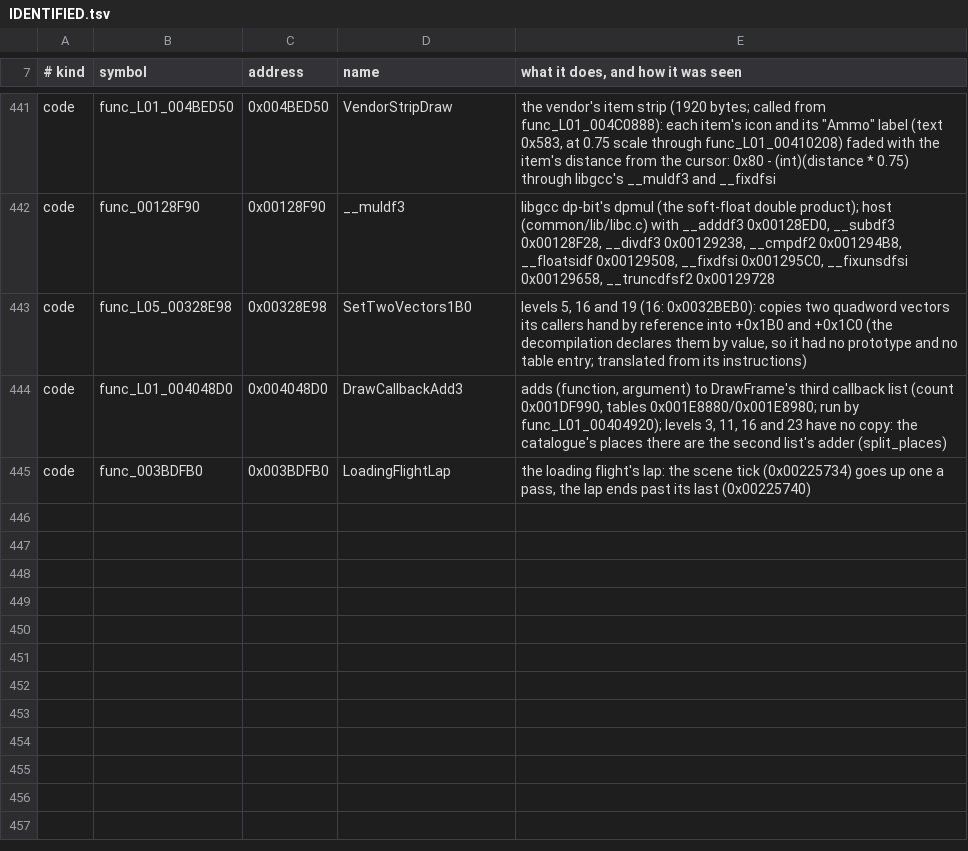
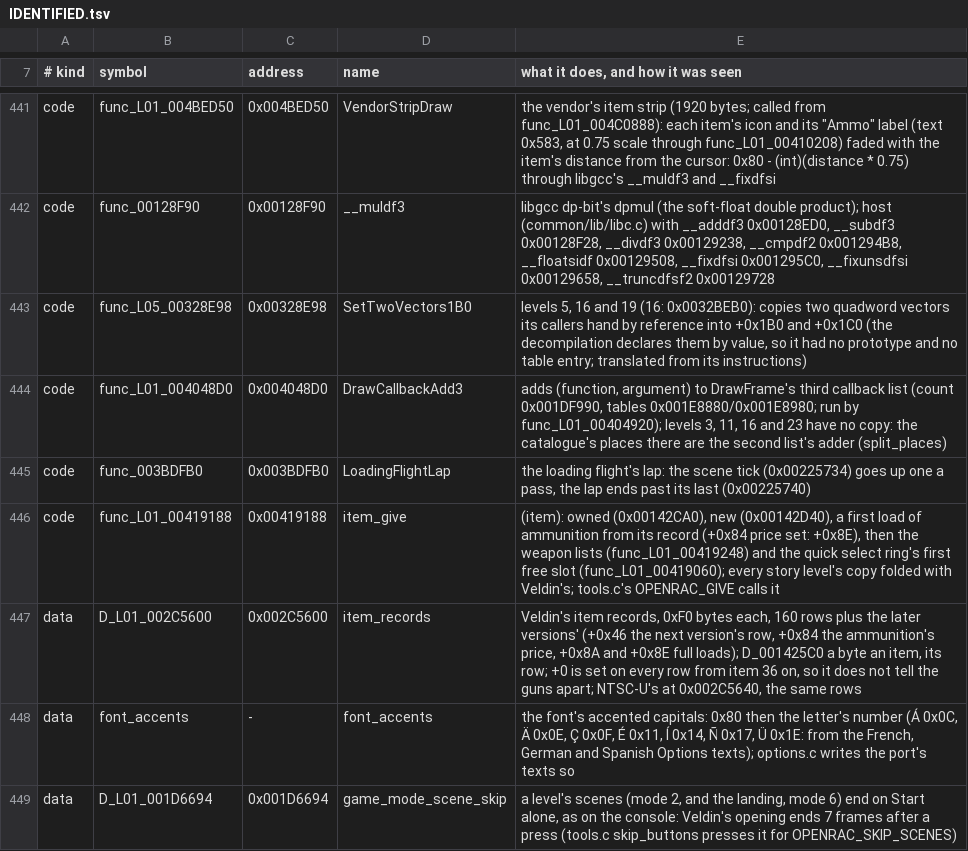
Before and after one commit to OpenRAC/OpenRAC, a TSV file: port/game/rac3-pal/IDENTIFIED.tsv, drawn as a sheet; only a part is shown, gaps mark what is left out; the diff names each change by its address in the sheet, - before the commit and + after, or states it on an @@ line.

Commit message:
feat(rac3-pal): OPENRAC_GIVE, bolts, scene skip, state dump fields and the touch context
As Going Commando's host/tools.c and host/touch.c (#206, #212, #446,

- give: the twenty guns (all, weapons), an item by its number through the
  level's own item_give (Veldin's func_L01_00419188, every story level's
  copy folded with it), then a full load of ammunition from its record;
  bolts:N. The gadgets' item numbers are not known yet.
- openrac_game_bolts for the debug overlay; the state dump gains bolts,
  health, max health, the held item, the equipped gun, the items owned and
  their ammunition.
- skip_buttons: a level's scenes (mode 2, and the landing, mode 6) end on
  Start alone, as on the console (Veldin's opening, frames 722 to 862,
  ends 7 frames after a press with skip_cutscenes on or off), so
  OPENRAC_SKIP_SCENES presses Start there (it ends in 13 frames).
- touch.c: the on-screen pad's context by the level's mode word and the
  hero's state (swim, grind, foot, dying), menus, vendor, upgrade, scenes.

Veldin, PAL and NTSC-U, hidden runs: OPENRAC_GIVE=all,bolts:500000
gives the guns and the bolts, no crash. NTSC-U's item records are at
0x002C5640, the same rows as PAL's (release.json, read from both discs).

```diff
--- a/port/game/rac3-pal/IDENTIFIED.tsv
+++ b/port/game/rac3-pal/IDENTIFIED.tsv
+row 446: code | func_L01_00419188 | 0x00419188 | item_give | (item): owned (0x00142CA0), new (0x00142D40), a first load of ammunition from its record (+0x84 price set: +0x8E), then the weapon lists (func_L01_00419248) and the quick select ring's first free slot (func_L01_00419060); every story level's copy folded with Veldin's; tools.c's OPENRAC_GIVE calls it
+row 447: data | D_L01_002C5600 | 0x002C5600 | item_records | Veldin's item records, 0xF0 bytes each, 160 rows plus the later versions' (+0x46 the next version's row, +0x84 the ammunition's price, +0x8A and +0x8E full loads); D_001425C0 a byte an item, its row; +0 is set on every row from item 36 on, so it does not tell the guns apart; NTSC-U's at 0x002C5640, the same rows
+row 448: data | font_accents | - | font_accents | the font's accented capitals: 0x80 then the letter's number (Á 0x0C, Ä 0x0E, Ç 0x0F, É 0x11, Í 0x14, Ñ 0x17, Ü 0x1E: from the French, German and Spanish Options texts); options.c writes the port's texts so
+row 449: data | D_L01_001D6694 | 0x001D6694 | game_mode_scene_skip | a level's scenes (mode 2, and the landing, mode 6) end on Start alone, as on the console: Veldin's opening ends 7 frames after a press (tools.c skip_buttons presses it for OPENRAC_SKIP_SCENES)
```
Also changed, not shown: port/game/rac3-ntsc/host/rac3_names.tsv, 4 other files.
